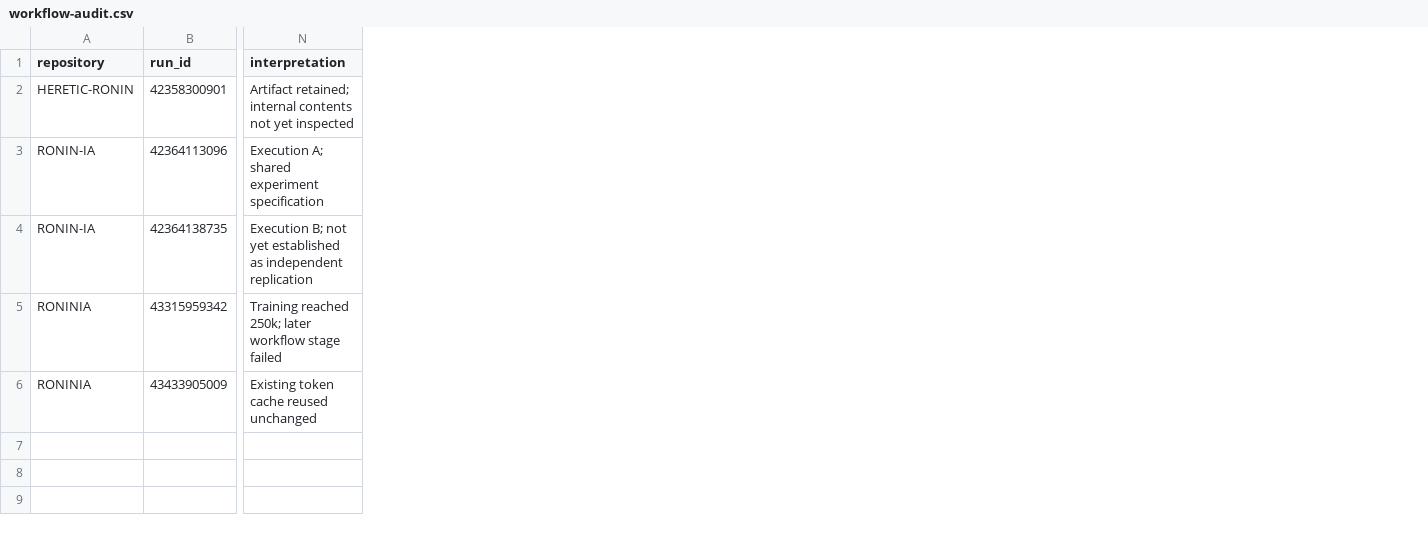
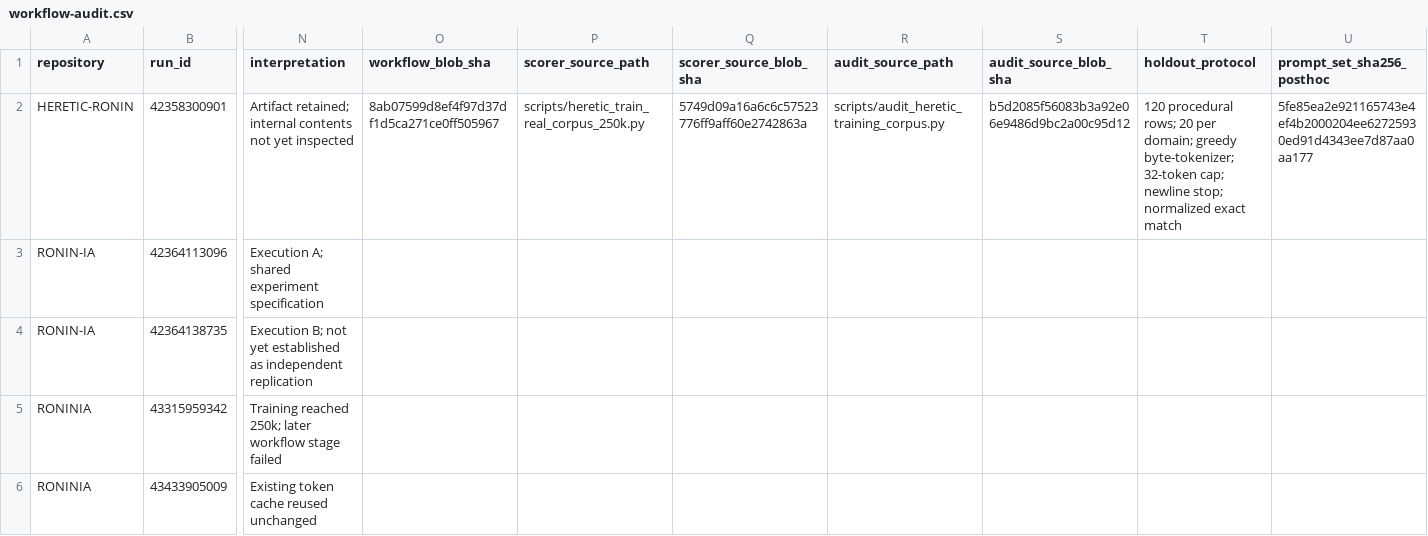
Before and after one commit to orbitalronin94/Papers, a CSV file: docs/tiny-models/workflow-audit.csv, drawn as a sheet; only a part is shown, gaps mark what is left out; the diff names each change by its address in the sheet, - before the commit and + after, or states it on an @@ line.

Commit message:
docs: extend workflow audit with holdout source provenance

```diff
--- a/docs/tiny-models/workflow-audit.csv
+++ b/docs/tiny-models/workflow-audit.csv
+column O (workflow_blob_sha), row 2: 8ab07599d8ef4f97d37df1d5ca271ce0ff505967
+column P (scorer_source_path), row 2: scripts/heretic_train_real_corpus_250k.py
+column Q (scorer_source_blob_sha), row 2: 5749d09a16a6c6c57523776ff9aff60e2742863a
+column R (audit_source_path), row 2: scripts/audit_heretic_training_corpus.py
+column S (audit_source_blob_sha), row 2: b5d2085f56083b3a92e06e9486d9bc2a00c95d12
+column T (holdout_protocol), row 2: 120 procedural rows; 20 per domain; greedy byte-tokenizer; 32-token cap; newline stop; normalized exact match
+column U (prompt_set_sha256_posthoc), row 2: 5fe85ea2e921165743e4ef4b2000204ee62725930ed91d4343ee7d87aa0aa177
```
